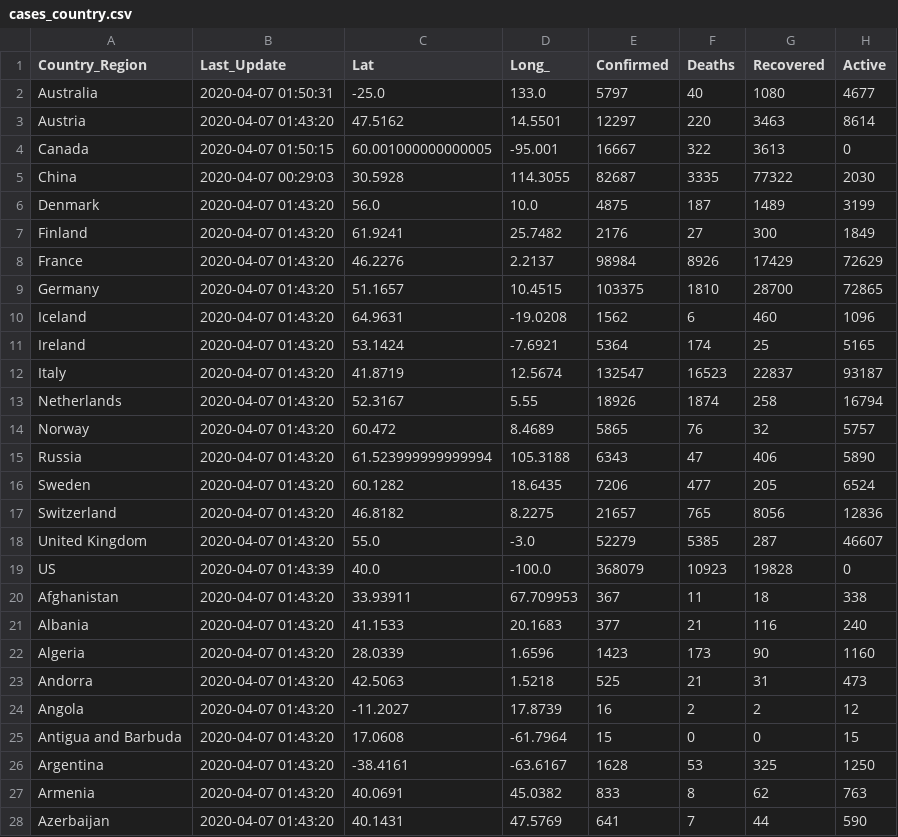
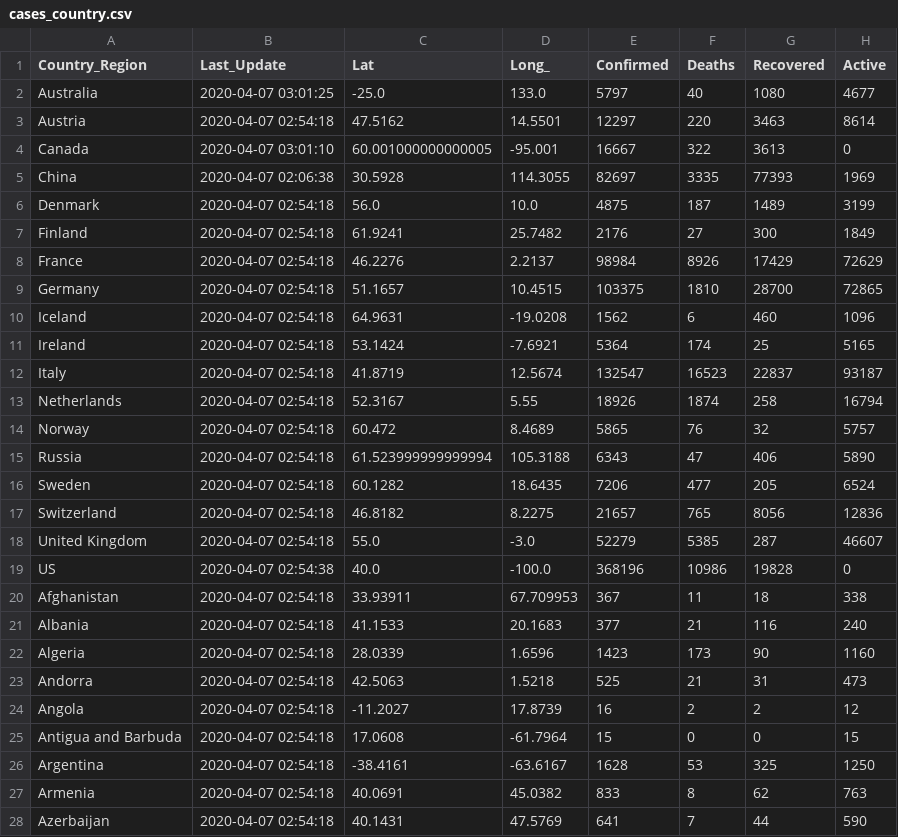
Before and after one commit to pablisco/virustrend, a CSV file: cache/cases_country.csv, drawn as a sheet; only a part is shown; the diff covers the shown part only.

```diff
--- a/cache/cases_country.csv
+++ b/cache/cases_country.csv
@@ -1,28 +1,28 @@
 Country_Region,Last_Update,Lat,Long_,Confirmed,Deaths,Recovered,Active
-Australia,2020-04-07 01:50:31,-25.0,133.0,5797,40,1080,4677
-Austria,2020-04-07 01:43:20,47.5162,14.5501,12297,220,3463,8614
-Canada,2020-04-07 01:50:15,60.001000000000005,-95.001,16667,322,3613,0
-China,2020-04-07 00:29:03,30.5928,114.3055,82687,3335,77322,2030
-Denmark,2020-04-07 01:43:20,56.0,10.0,4875,187,1489,3199
-Finland,2020-04-07 01:43:20,61.9241,25.7482,2176,27,300,1849
-France,2020-04-07 01:43:20,46.2276,2.2137,98984,8926,17429,72629
-Germany,2020-04-07 01:43:20,51.1657,10.4515,103375,1810,28700,72865
-Iceland,2020-04-07 01:43:20,64.9631,-19.0208,1562,6,460,1096
-Ireland,2020-04-07 01:43:20,53.1424,-7.6921,5364,174,25,5165
-Italy,2020-04-07 01:43:20,41.8719,12.5674,132547,16523,22837,93187
-Netherlands,2020-04-07 01:43:20,52.3167,5.55,18926,1874,258,16794
-Norway,2020-04-07 01:43:20,60.472,8.4689,5865,76,32,5757
-Russia,2020-04-07 01:43:20,61.523999999999994,105.3188,6343,47,406,5890
-Sweden,2020-04-07 01:43:20,60.1282,18.6435,7206,477,205,6524
-Switzerland,2020-04-07 01:43:20,46.8182,8.2275,21657,765,8056,12836
-United Kingdom,2020-04-07 01:43:20,55.0,-3.0,52279,5385,287,46607
-US,2020-04-07 01:43:39,40.0,-100.0,368079,10923,19828,0
-Afghanistan,2020-04-07 01:43:20,33.93911,67.709953,367,11,18,338
-Albania,2020-04-07 01:43:20,41.1533,20.1683,377,21,116,240
-Algeria,2020-04-07 01:43:20,28.0339,1.6596,1423,173,90,1160
-Andorra,2020-04-07 01:43:20,42.5063,1.5218,525,21,31,473
-Angola,2020-04-07 01:43:20,-11.2027,17.8739,16,2,2,12
-Antigua and Barbuda,2020-04-07 01:43:20,17.0608,-61.7964,15,0,0,15
-Argentina,2020-04-07 01:43:20,-38.4161,-63.6167,1628,53,325,1250
-Armenia,2020-04-07 01:43:20,40.0691,45.0382,833,8,62,763
-Azerbaijan,2020-04-07 01:43:20,40.1431,47.5769,641,7,44,590
+Australia,2020-04-07 03:01:25,-25.0,133.0,5797,40,1080,4677
+Austria,2020-04-07 02:54:18,47.5162,14.5501,12297,220,3463,8614
+Canada,2020-04-07 03:01:10,60.001000000000005,-95.001,16667,322,3613,0
+China,2020-04-07 02:06:38,30.5928,114.3055,82697,3335,77393,1969
+Denmark,2020-04-07 02:54:18,56.0,10.0,4875,187,1489,3199
+Finland,2020-04-07 02:54:18,61.9241,25.7482,2176,27,300,1849
+France,2020-04-07 02:54:18,46.2276,2.2137,98984,8926,17429,72629
+Germany,2020-04-07 02:54:18,51.1657,10.4515,103375,1810,28700,72865
+Iceland,2020-04-07 02:54:18,64.9631,-19.0208,1562,6,460,1096
+Ireland,2020-04-07 02:54:18,53.1424,-7.6921,5364,174,25,5165
+Italy,2020-04-07 02:54:18,41.8719,12.5674,132547,16523,22837,93187
+Netherlands,2020-04-07 02:54:18,52.3167,5.55,18926,1874,258,16794
+Norway,2020-04-07 02:54:18,60.472,8.4689,5865,76,32,5757
+Russia,2020-04-07 02:54:18,61.523999999999994,105.3188,6343,47,406,5890
+Sweden,2020-04-07 02:54:18,60.1282,18.6435,7206,477,205,6524
+Switzerland,2020-04-07 02:54:18,46.8182,8.2275,21657,765,8056,12836
+United Kingdom,2020-04-07 02:54:18,55.0,-3.0,52279,5385,287,46607
+US,2020-04-07 02:54:38,40.0,-100.0,368196,10986,19828,0
+Afghanistan,2020-04-07 02:54:18,33.93911,67.709953,367,11,18,338
+Albania,2020-04-07 02:54:18,41.1533,20.1683,377,21,116,240
+Algeria,2020-04-07 02:54:18,28.0339,1.6596,1423,173,90,1160
+Andorra,2020-04-07 02:54:18,42.5063,1.5218,525,21,31,473
+Angola,2020-04-07 02:54:18,-11.2027,17.8739,16,2,2,12
+Antigua and Barbuda,2020-04-07 02:54:18,17.0608,-61.7964,15,0,0,15
+Argentina,2020-04-07 02:54:18,-38.4161,-63.6167,1628,53,325,1250
+Armenia,2020-04-07 02:54:18,40.0691,45.0382,833,8,62,763
+Azerbaijan,2020-04-07 02:54:18,40.1431,47.5769,641,7,44,590
```
Also changed, not shown: 156 edited cells elsewhere in this file, cache/cases.csv, cache/cases_state.csv, 6 other files.
